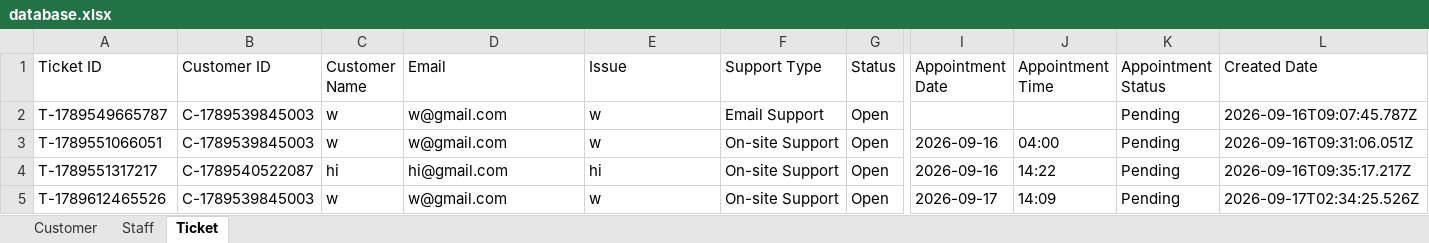
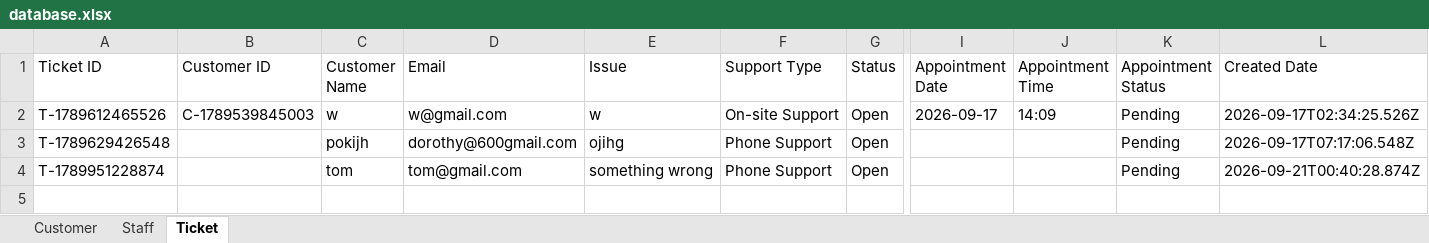
Before and after one commit to cheesetofu383/IT-Ticket-System, an Excel workbook: Database/database.xlsx, sheet Ticket, drawn as a sheet; only a part is shown, gaps mark what is left out; values as stored, in another font and other column widths than the file's, no borders; removed rows and columns are numbered as before the commit, all else as after; rows hold the shown columns only; the diff names each change by its address in the sheet, - before the commit and + after, or states it on an @@ line.

```diff
--- a/Database/database.xlsx (sheet Ticket)
+++ b/Database/database.xlsx (sheet Ticket)
-row 2: T-1789549665787 | C-1789539845003 | w | w@gmail.com | w | Email Support | Open |  |  | Pending | 2026-09-16T09:07:45.787Z
-row 3: T-1789551066051 | C-1789539845003 | w | w@gmail.com | w | On-site Support | Open | 2026-09-16 | 04:00 | Pending | 2026-09-16T09:31:06.051Z
-row 4: T-1789551317217 | C-1789540522087 | hi | hi@gmail.com | hi | On-site Support | Open | 2026-09-16 | 14:22 | Pending | 2026-09-16T09:35:17.217Z
+row 3: T-1789629426548 |  | pokijh | dorothy@600gmail.com | ojihg | Phone Support | Open |  |  | Pending | 2026-09-17T07:17:06.548Z
+row 4: T-1789951228874 |  | tom | tom@gmail.com | something wrong | Phone Support | Open |  |  | Pending | 2026-09-21T00:40:28.874Z
```
Also changed, not shown: 12 other files.
